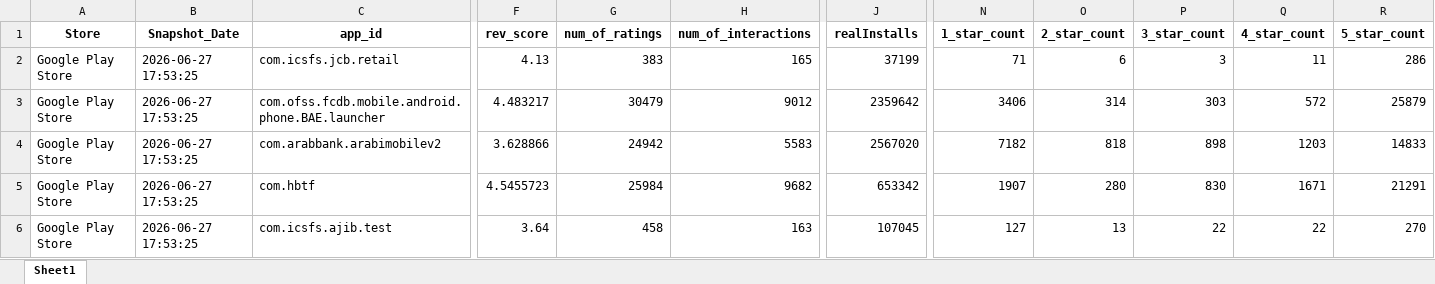
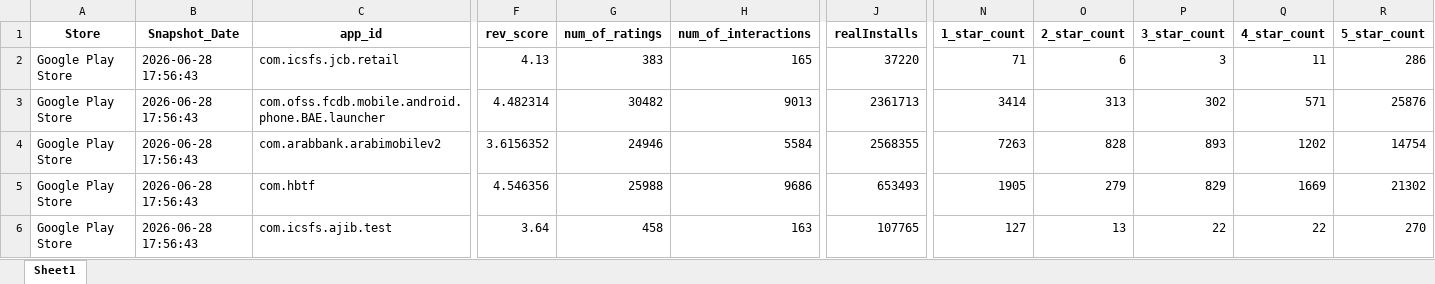
Before and after one commit to Joseph-Sal/jordan_banks_reviews_stats_data, an Excel workbook: data/Jordan_banks_Reviews_GooglePlay.xlsx, sheet Sheet1, drawn as a sheet; only a part is shown, gaps mark what is left out; values as stored, in another font and other column widths than the file's, no borders; the diff covers the shown part only; the diff names each change by its address in the sheet, - before the commit and + after, or states it on an @@ line.

```diff
--- a/data/Jordan_banks_Reviews_GooglePlay.xlsx (sheet Sheet1)
+++ b/data/Jordan_banks_Reviews_GooglePlay.xlsx (sheet Sheet1)
-B2:B6 (Snapshot_Date): 2026-06-27 17:53:25
+B2:B6 (Snapshot_Date): 2026-06-28 17:56:43
-J2 (realInstalls): 37199
+J2 (realInstalls): 37220
-F3 (rev_score): 4.483217
+F3 (rev_score): 4.482314
-G3 (num_of_ratings): 30479
+G3 (num_of_ratings): 30482
-H3 (num_of_interactions): 9012
+H3 (num_of_interactions): 9013
-J3 (realInstalls): 2359642
+J3 (realInstalls): 2361713
-N3 (1_star_count): 3406
+N3 (1_star_count): 3414
-O3 (2_star_count): 314
+O3 (2_star_count): 313
-P3 (3_star_count): 303
+P3 (3_star_count): 302
-Q3 (4_star_count): 572
+Q3 (4_star_count): 571
-R3 (5_star_count): 25879
+R3 (5_star_count): 25876
-F4 (rev_score): 3.628866
+F4 (rev_score): 3.6156352
-G4 (num_of_ratings): 24942
+G4 (num_of_ratings): 24946
-H4 (num_of_interactions): 5583
+H4 (num_of_interactions): 5584
-J4 (realInstalls): 2567020
+J4 (realInstalls): 2568355
-N4 (1_star_count): 7182
+N4 (1_star_count): 7263
-O4 (2_star_count): 818
+O4 (2_star_count): 828
-P4 (3_star_count): 898
+P4 (3_star_count): 893
-Q4 (4_star_count): 1203
+Q4 (4_star_count): 1202
-R4 (5_star_count): 14833
+R4 (5_star_count): 14754
-F5 (rev_score): 4.5455723
+F5 (rev_score): 4.546356
-G5 (num_of_ratings): 25984
+G5 (num_of_ratings): 25988
-H5 (num_of_interactions): 9682
+H5 (num_of_interactions): 9686
-J5 (realInstalls): 653342
+J5 (realInstalls): 653493
-N5 (1_star_count): 1907
+N5 (1_star_count): 1905
-O5 (2_star_count): 280
+O5 (2_star_count): 279
-P5 (3_star_count): 830
+P5 (3_star_count): 829
-Q5 (4_star_count): 1671
+Q5 (4_star_count): 1669
-R5 (5_star_count): 21291
+R5 (5_star_count): 21302
-J6 (realInstalls): 107045
+J6 (realInstalls): 107765
```
Also changed, not shown: 51 edited cells elsewhere in this sheet, data/Jordan_banks_Reviews_AppleStore.xlsx.
